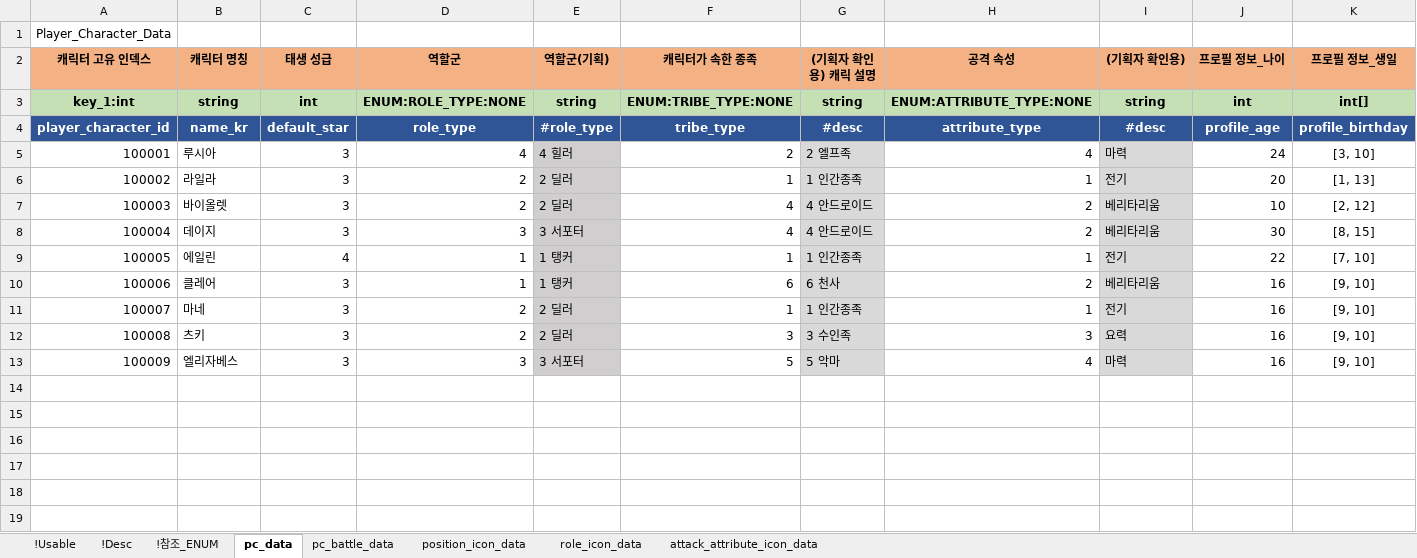
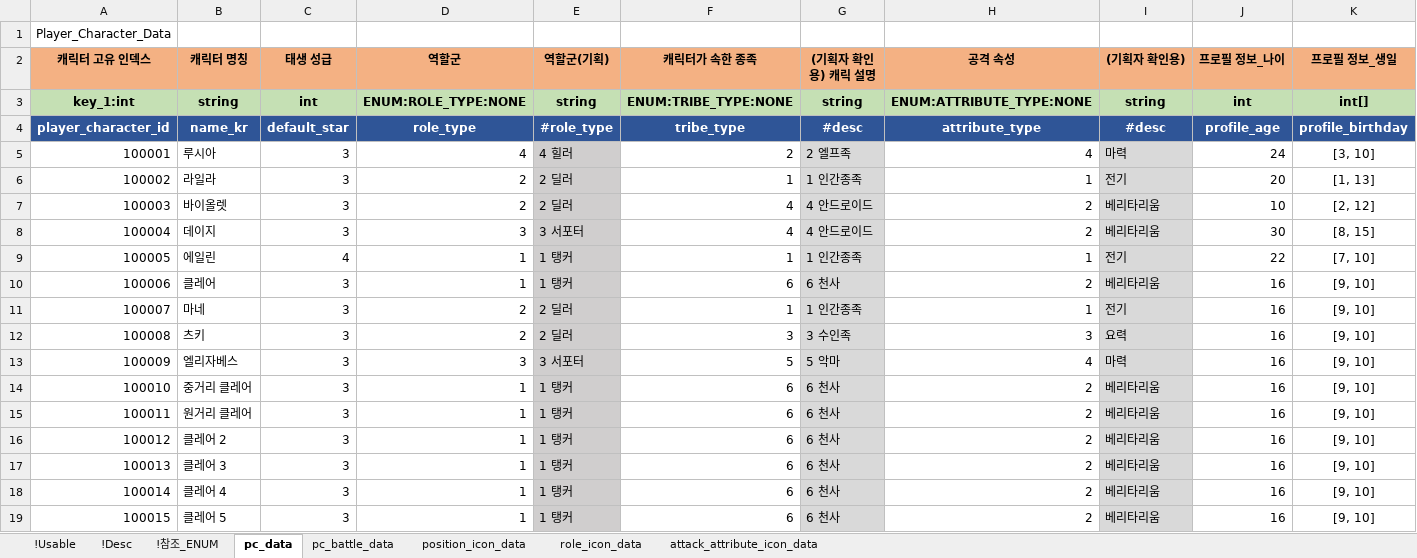
Before and after one commit to shanash/ZeroOne, an Excel workbook: Android/ExcelData/PCTable.xlsx, sheet pc_data, drawn as a sheet; only a part is shown; values as stored, in another font and other column widths than the file's, no borders; rows hold the shown columns only; the diff names each change by its address in the sheet, - before the commit and + after, or states it on an @@ line.

```diff
--- a/Android/ExcelData/PCTable.xlsx (sheet pc_data)
+++ b/Android/ExcelData/PCTable.xlsx (sheet pc_data)
+row 14: 100010 | 중거리 클레어 | 3 | 1 | 1 탱커 | 6 | 6 천사 | 2 | 베리타리움 | 16 | [9, 10]
+row 15: 100011 | 원거리 클레어 | 3 | 1 | 1 탱커 | 6 | 6 천사 | 2 | 베리타리움 | 16 | [9, 10]
+row 16: 100012 | 클레어 2 | 3 | 1 | 1 탱커 | 6 | 6 천사 | 2 | 베리타리움 | 16 | [9, 10]
+row 17: 100013 | 클레어 3 | 3 | 1 | 1 탱커 | 6 | 6 천사 | 2 | 베리타리움 | 16 | [9, 10]
+row 18: 100014 | 클레어 4 | 3 | 1 | 1 탱커 | 6 | 6 천사 | 2 | 베리타리움 | 16 | [9, 10]
+row 19: 100015 | 클레어 5 | 3 | 1 | 1 탱커 | 6 | 6 천사 | 2 | 베리타리움 | 16 | [9, 10]
```
Also changed, not shown: 15 other files.
